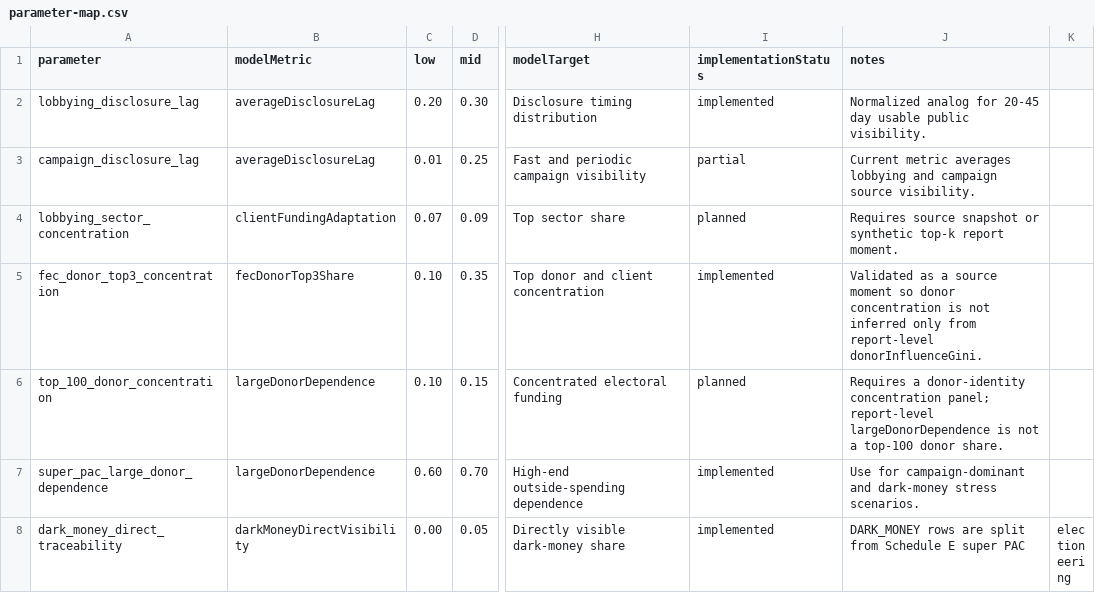
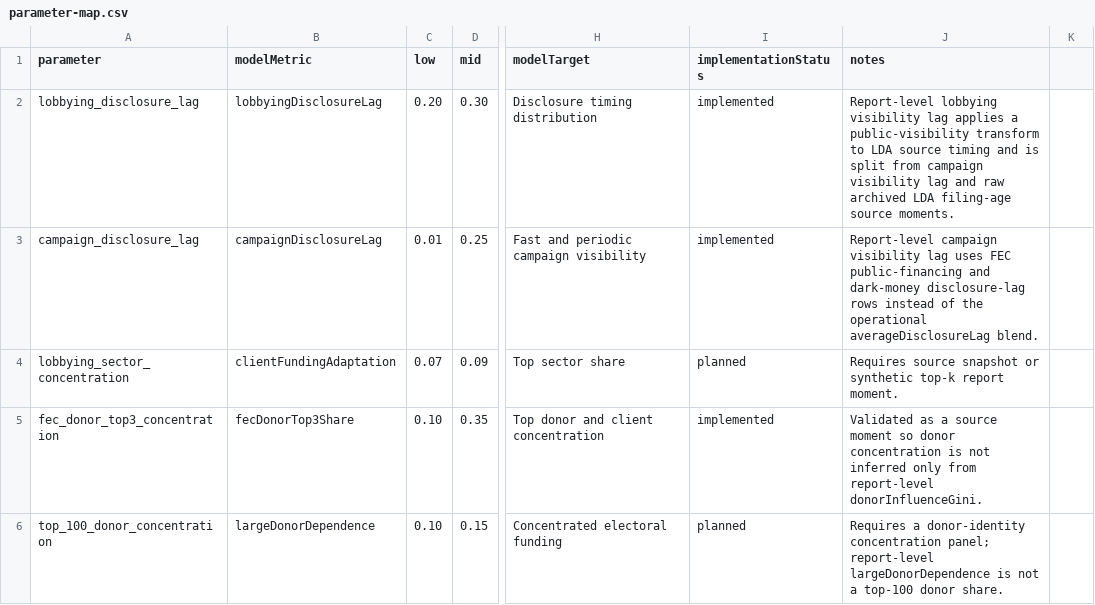
Before and after one commit to Jacoba1100254352/lobby-capture-simulator, a CSV file: data/calibration/parameter-map.csv, drawn as a sheet; only a part is shown, gaps mark what is left out; the shorter side is filled out with more unchanged rows; the diff names each change by its address in the sheet, - before the commit and + after, or states it on an @@ line.

```diff
--- a/data/calibration/parameter-map.csv
+++ b/data/calibration/parameter-map.csv
-B2 (modelMetric): averageDisclosureLag
+B2 (modelMetric): lobbyingDisclosureLag
-J2 (notes): Normalized analog for 20-45 day usable public visibility.
+J2 (notes): Report-level lobbying visibility lag applies a public-visibility transform to LDA source timing and is split from campaign visibility lag and raw archived LDA filing-age source moments.
-B3 (modelMetric): averageDisclosureLag
+B3 (modelMetric): campaignDisclosureLag
-I3 (implementationStatus): partial
+I3 (implementationStatus): implemented
-J3 (notes): Current metric averages lobbying and campaign source visibility.
+J3 (notes): Report-level campaign visibility lag uses FEC public-financing and dark-money disclosure-lag rows instead of the operational averageDisclosureLag blend.
```
Also changed, not shown: reports/calibration-queue.csv, reports/lobby-capture-campaign.csv, 33 other files.
